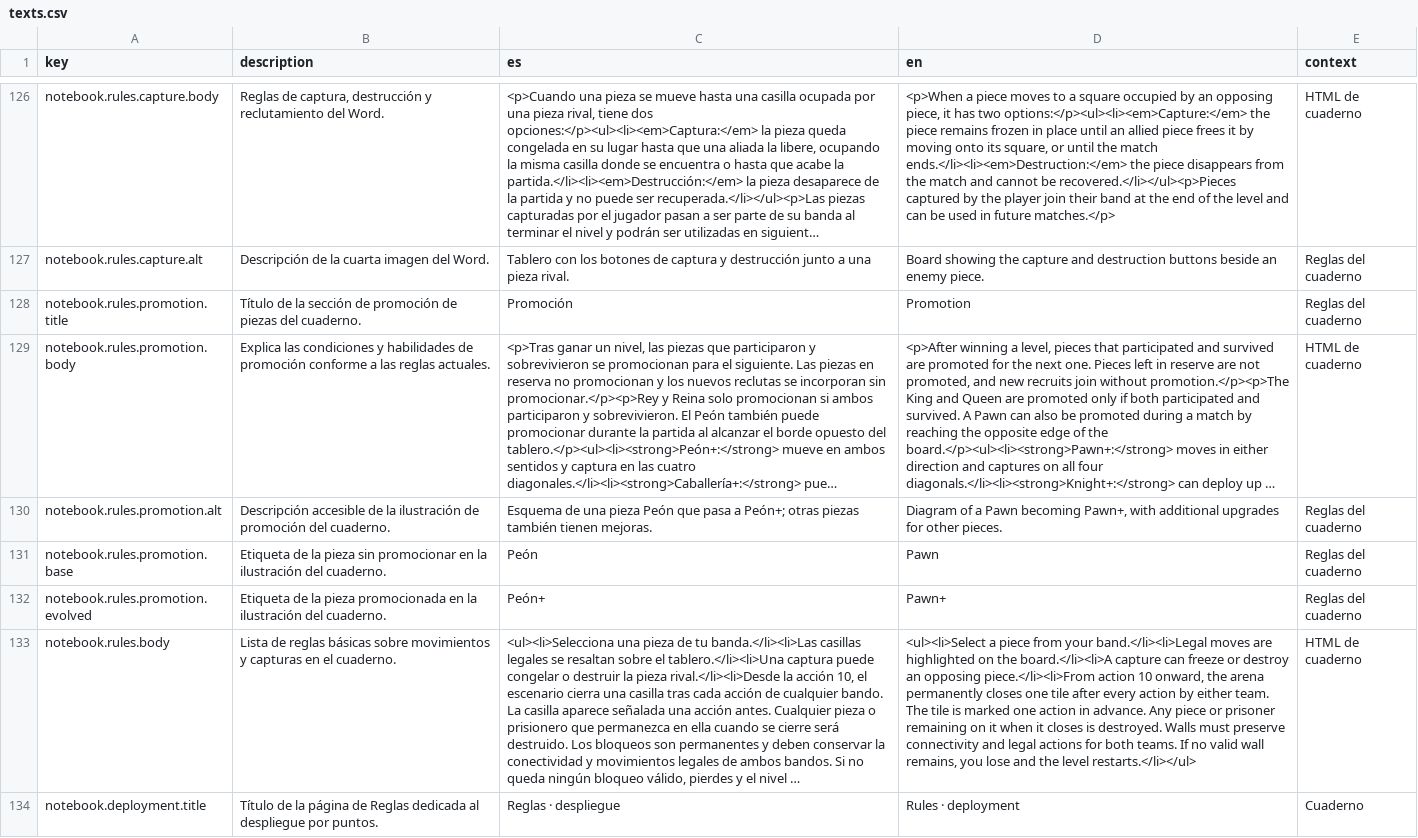
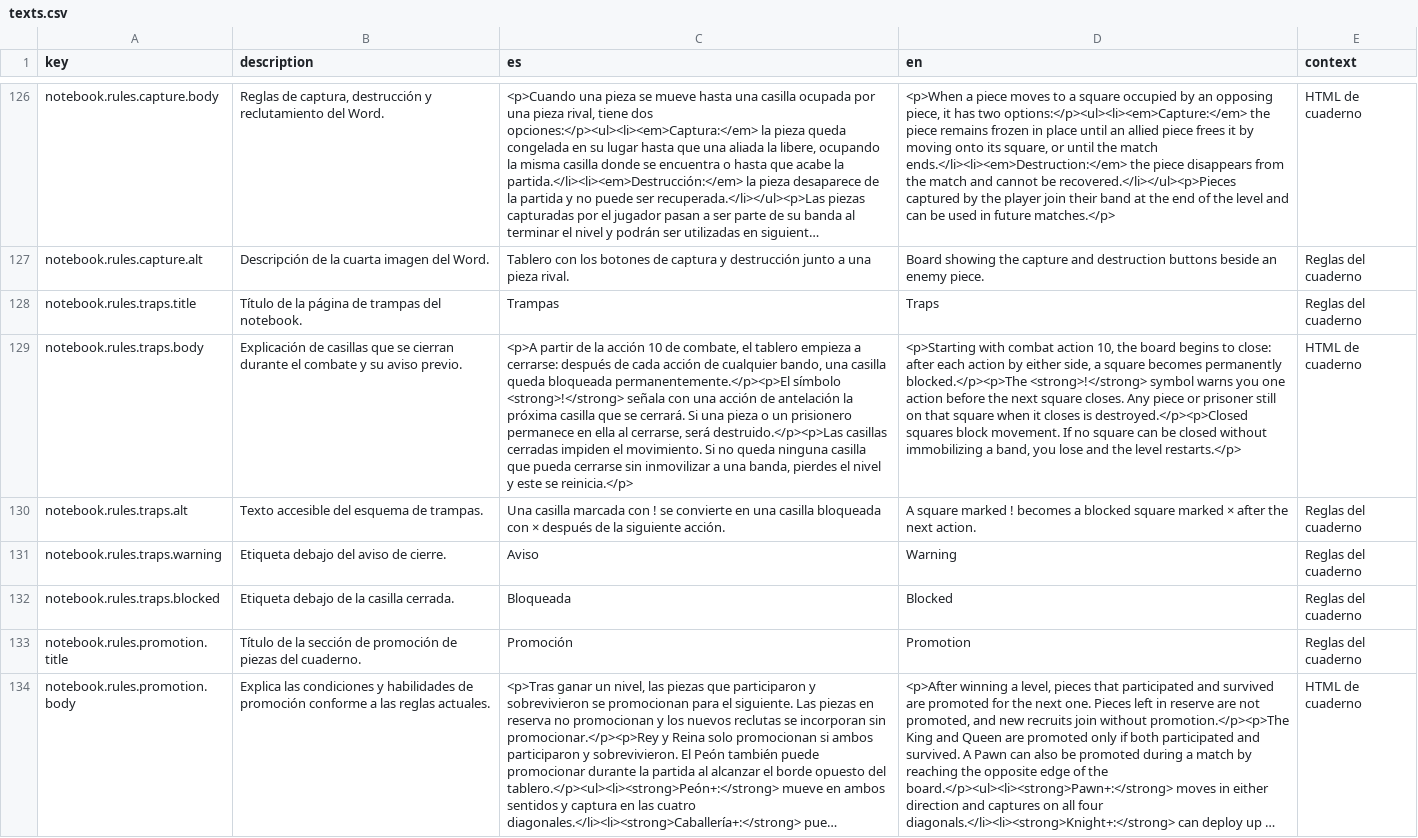
Before and after one commit to diegosdlc/Turn-Over, a CSV file: locales/texts.csv, drawn as a sheet; only a part is shown, gaps mark what is left out; the shorter side is filled out with more unchanged rows; long unchanged cells end in …; the diff names each change by its address in the sheet, - before the commit and + after, or states it on an @@ line.

Commit message:
Add illustrated arena traps page between capture and promotion rules

```diff
--- a/locales/texts.csv
+++ b/locales/texts.csv
+row 128: notebook.rules.traps.title | Título de la página de trampas del notebook. | Trampas | Traps | Reglas del cuaderno
+row 129: notebook.rules.traps.body | Explicación de casillas que se cierran durante el combate y su aviso previo. | <p>A partir de la acción 10 de combate, el tablero empieza a cerrarse: después de cada acción de cualquier bando, una casilla queda bloqueada permanentemente.</p><p>El símbolo <strong>!</strong> señala con una acción de antelación la próxima casilla que se cerrará. Si una pieza o un prisionero permanece en ella al cerrarse, será destruido.</p><p>Las casillas cerradas impiden el movimiento. Si no queda ninguna casilla que pueda cerrarse sin inmovilizar a una banda, pierdes el nivel y este se reinicia.</p> | <p>Starting with combat action 10, the board begins to close: after each action by either side, a square becomes permanently blocked.</p><p>The <strong>!</strong> symbol warns you one action before the next square closes. Any piece or prisoner still on that square when it closes is destroyed.</p><p>Closed squares block movement. If no square can be closed without immobilizing a band, you lose and the level restarts.</p> | HTML de cuaderno
+row 130: notebook.rules.traps.alt | Texto accesible del esquema de trampas. | Una casilla marcada con ! se convierte en una casilla bloqueada con × después de la siguiente acción. | A square marked ! becomes a blocked square marked × after the next action. | Reglas del cuaderno
+row 131: notebook.rules.traps.warning | Etiqueta debajo del aviso de cierre. | Aviso | Warning | Reglas del cuaderno
+row 132: notebook.rules.traps.blocked | Etiqueta debajo de la casilla cerrada. | Bloqueada | Blocked | Reglas del cuaderno
```
Also changed, not shown: 5 other files.
